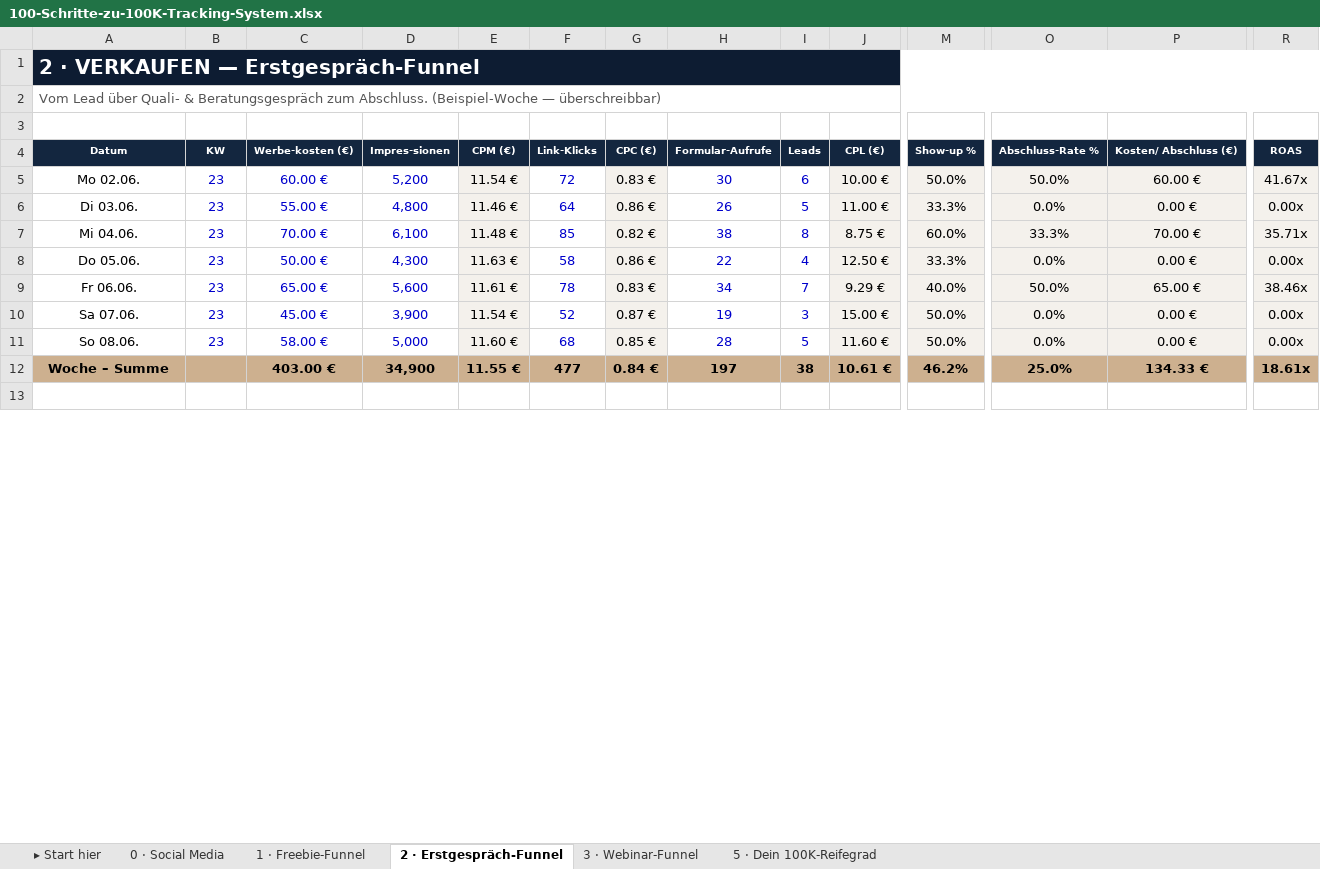
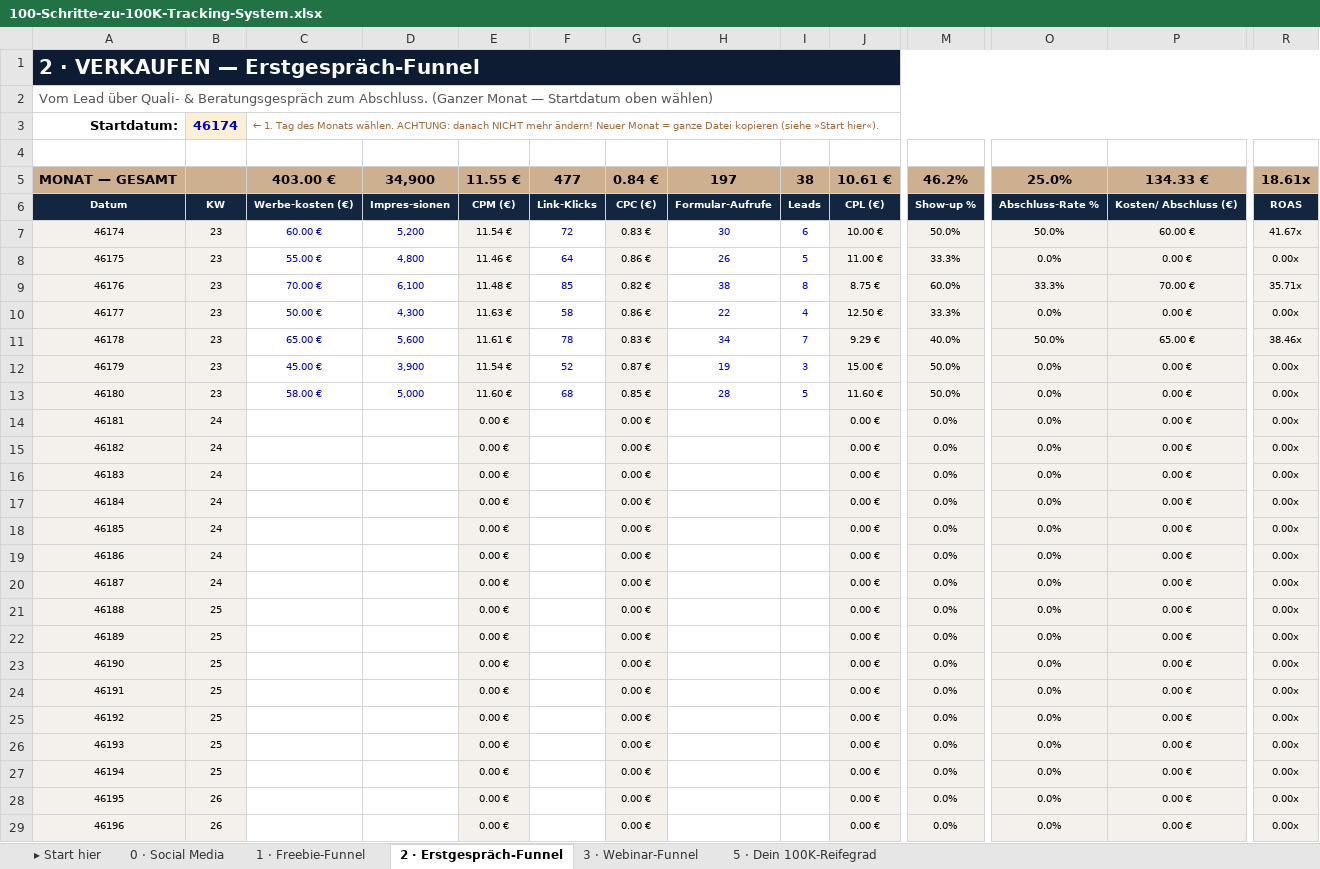
Before and after one commit to theescapetheory/100-schritte-zu-100k, an Excel workbook: 100-Schritte-zu-100K-Tracking-System.xlsx, sheet 2 · Erstgespräch-Funnel, drawn as a sheet; only a part is shown, gaps mark what is left out; the shorter side is filled out with more unchanged rows; values as stored, in another font and other column widths than the file's, no borders; removed rows and columns are numbered as before the commit, all else as after; rows hold the shown columns only; the diff covers the shown part only; the diff names each change by its address in the sheet, - before the commit and + after, or states it on an @@ line.

```diff
--- a/100-Schritte-zu-100K-Tracking-System.xlsx (sheet 2 · Erstgespräch-Funnel)
+++ b/100-Schritte-zu-100K-Tracking-System.xlsx (sheet 2 · Erstgespräch-Funnel)
-A2: …zum Abschluss. (Beispiel-Woche — überschreibbar)
+A2: …zum Abschluss. (Ganzer Monat — Startdatum oben wählen)
+row 3: Startdatum: | 46174 | ← 1. Tag des Monats wählen. ACHTUNG: danach NICHT mehr ändern! Neuer Monat = ganze Datei kopieren (siehe »Start hier«).
+row 5: MONAT — GESAMT |  | 403.00 € | 34,900 | 11.55 € | 477 | 0.84 € | 197 | 38 | 10.61 € | 46.2% | 25.0% | 134.33 € | 18.61x
-A7: Mo 02.06.
+A7: 46174
@@ A7:R13 text size: smaller @@
-A7:B13 fill: none
+A7:B13 fill: #F4F1EC
-B7:B13 text colour: #0000CC
+B7:B13 text colour: black
-A8: Di 03.06.
+A8: 46175
-A9: Mi 04.06.
+A9: 46176
-A10: Do 05.06.
+A10: 46177
-A11: Fr 06.06.
+A11: 46178
-A12: Sa 07.06.
+A12: 46179
-A13: So 08.06.
+A13: 46180
-row 12: Woche – Summe |  | 403.00 € | 34,900 | 11.55 € | 477 | 0.84 € | 197 | 38 | 10.61 € | 46.2% | 25.0% | 134.33 € | 18.61x
+row 14: 46181 | 24 |  |  | 0.00 € |  | 0.00 € |  |  | 0.00 € | 0.0% | 0.0% | 0.00 € | 0.00x
+row 15: 46182 | 24 |  |  | 0.00 € |  | 0.00 € |  |  | 0.00 € | 0.0% | 0.0% | 0.00 € | 0.00x
+row 16: 46183 | 24 |  |  | 0.00 € |  | 0.00 € |  |  | 0.00 € | 0.0% | 0.0% | 0.00 € | 0.00x
+row 17: 46184 | 24 |  |  | 0.00 € |  | 0.00 € |  |  | 0.00 € | 0.0% | 0.0% | 0.00 € | 0.00x
+row 18: 46185 | 24 |  |  | 0.00 € |  | 0.00 € |  |  | 0.00 € | 0.0% | 0.0% | 0.00 € | 0.00x
+row 19: 46186 | 24 |  |  | 0.00 € |  | 0.00 € |  |  | 0.00 € | 0.0% | 0.0% | 0.00 € | 0.00x
+row 20: 46187 | 24 |  |  | 0.00 € |  | 0.00 € |  |  | 0.00 € | 0.0% | 0.0% | 0.00 € | 0.00x
+row 21: 46188 | 25 |  |  | 0.00 € |  | 0.00 € |  |  | 0.00 € | 0.0% | 0.0% | 0.00 € | 0.00x
+row 22: 46189 | 25 |  |  | 0.00 € |  | 0.00 € |  |  | 0.00 € | 0.0% | 0.0% | 0.00 € | 0.00x
+row 23: 46190 | 25 |  |  | 0.00 € |  | 0.00 € |  |  | 0.00 € | 0.0% | 0.0% | 0.00 € | 0.00x
+row 24: 46191 | 25 |  |  | 0.00 € |  | 0.00 € |  |  | 0.00 € | 0.0% | 0.0% | 0.00 € | 0.00x
+row 25: 46192 | 25 |  |  | 0.00 € |  | 0.00 € |  |  | 0.00 € | 0.0% | 0.0% | 0.00 € | 0.00x
+row 26: 46193 | 25 |  |  | 0.00 € |  | 0.00 € |  |  | 0.00 € | 0.0% | 0.0% | 0.00 € | 0.00x
+row 27: 46194 | 25 |  |  | 0.00 € |  | 0.00 € |  |  | 0.00 € | 0.0% | 0.0% | 0.00 € | 0.00x
+row 28: 46195 | 26 |  |  | 0.00 € |  | 0.00 € |  |  | 0.00 € | 0.0% | 0.0% | 0.00 € | 0.00x
+row 29: 46196 | 26 |  |  | 0.00 € |  | 0.00 € |  |  | 0.00 € | 0.0% | 0.0% | 0.00 € | 0.00x
```
Also changed, not shown: 9 added rows and cell formats elsewhere in this sheet, sheet 3 · Webinar-Funnel, sheet 1 · Freebie-Funnel, sheet 0 · Social Media, sheet ▸ Start hier, sheet 5 · Dein 100K-Reifegrad, formulas that keep their value.
